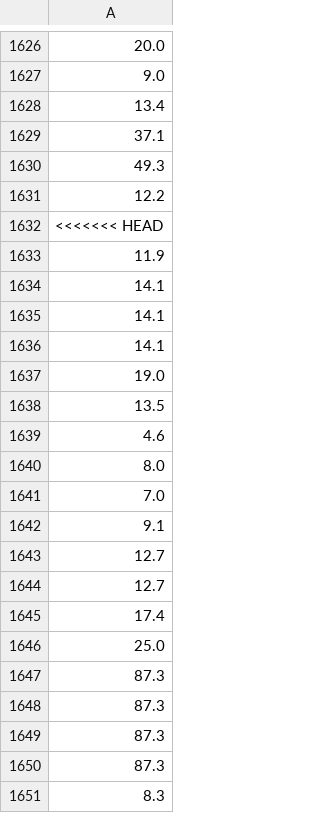
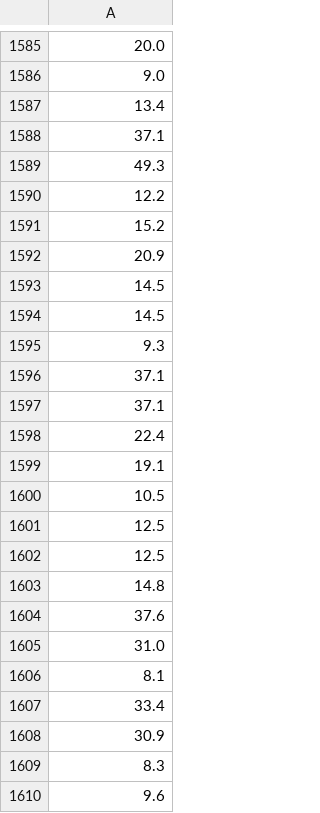
Before and after one commit to AoWangPhilly/ceres, a CSV file: website/frp.csv, drawn as a sheet; only a part is shown, gaps mark what is left out; the shorter side is filled out with more unchanged rows; removed rows and columns are numbered as before the commit, all else as after; the diff covers the shown part only; the diff names each change by its address in the sheet, - before the commit and + after, or states it on an @@ line.

Commit message:
Update wildfire data

```diff
--- a/website/frp.csv
+++ b/website/frp.csv
-row 1632: <<<<<<< HEAD
-row 1633: 11.9
-row 1634: 14.1
-row 1635: 14.1
-row 1636: 14.1
-row 1637: 19.0
-row 1638: 13.5
+row 1317: 13.5
-row 1639: 4.6
-row 1640: 8.0
-row 1641: 7.0
-row 1642: 9.1
-row 1643: 12.7
-row 1644: 12.7
-row 1645: 17.4
-row 1646: 25.0
-row 1647: 87.3
-row 1648: 87.3
-row 1649: 87.3
-row 1650: 87.3
-row 1651: 8.3
```
Also changed, not shown: 93 removed rows elsewhere in this file, 1 other file.
